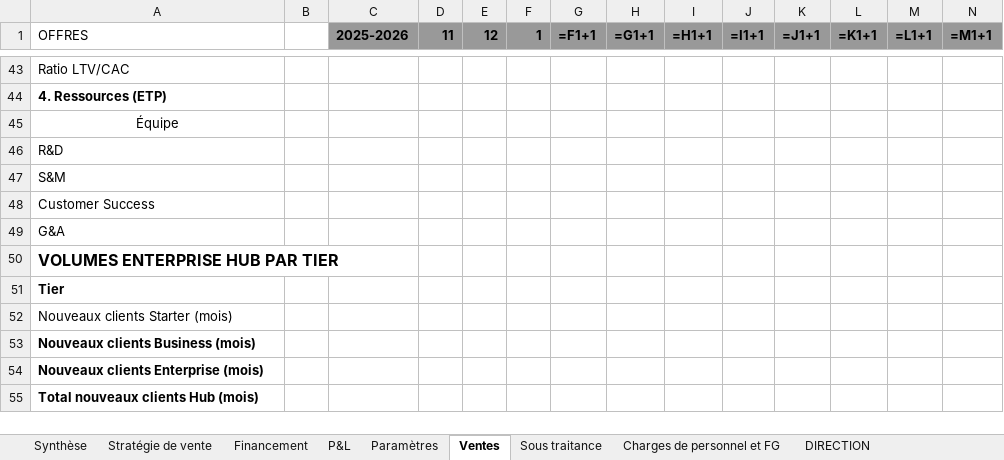
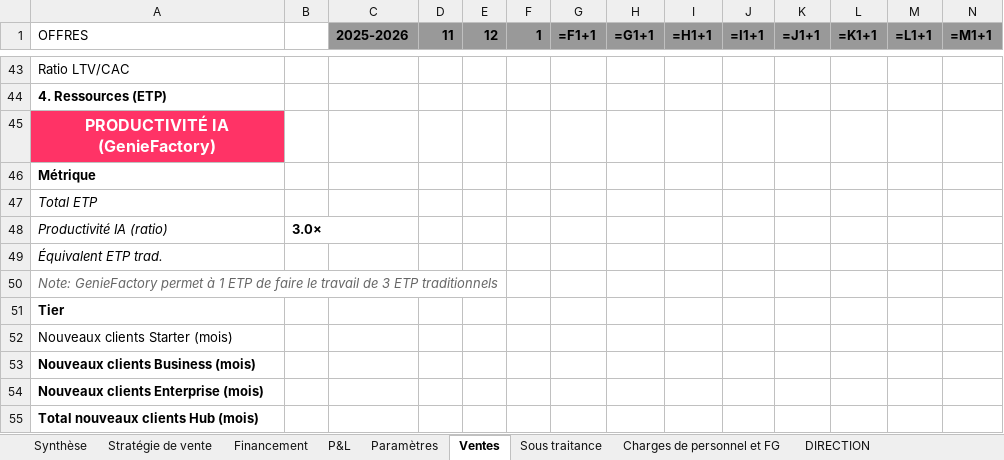
Before and after one commit to frederic-ramet/BP_builder, an Excel workbook: data/outputs/BP_50M_TEMPLATE.xlsx, sheet Ventes, drawn as a sheet; only a part is shown, gaps mark what is left out; values as stored, in another font and other column widths than the file's, no borders; formulas without a stored value are shown as written; removed rows and columns are numbered as before the commit, all else as after; rows hold the shown columns only; the diff names each change by its address in the sheet, - before the commit and + after, or states it on an @@ line.

```diff
--- a/data/outputs/BP_50M_TEMPLATE.xlsx (sheet Ventes)
+++ b/data/outputs/BP_50M_TEMPLATE.xlsx (sheet Ventes)
-A45 (OFFRES): Équipe
+A45 (OFFRES): PRODUCTIVITÉ IA (GenieFactory)
-A45 fill: none
+A45 fill: #FF3366
-A45:A46 bold: off
+A45:A46 bold: on
-A45 text colour: black
+A45 text colour: #FFFFFF, text size: larger
-A46 (OFFRES): R&D
+A46 (OFFRES): Métrique
-A47 (OFFRES): S&M
+A47 (OFFRES): Total ETP
-A47 italic: off
+A47 italic: on
-row 48: Customer Success
+row 48: Productivité IA (ratio) | 3.0×
-A49 (OFFRES): G&A
+A49 (OFFRES): Équivalent ETP trad.
-A49:A50 italic: off
+A49:A50 italic: on
-A50 (OFFRES): VOLUMES ENTERPRISE HUB PAR TIER
+A50 (OFFRES): Note: GenieFactory permet à 1 ETP de faire le travail de 3 ETP traditionnels
@@ A50 bold: on → off, text colour: black → #666666, text size: smaller @@
```
Also changed, not shown: sheet Marketing, sheet Paramètres, sheet Infrastructure technique, data/outputs/BP_50M_FINAL_Nov2025-Dec2029.xlsx, 2 other files.
